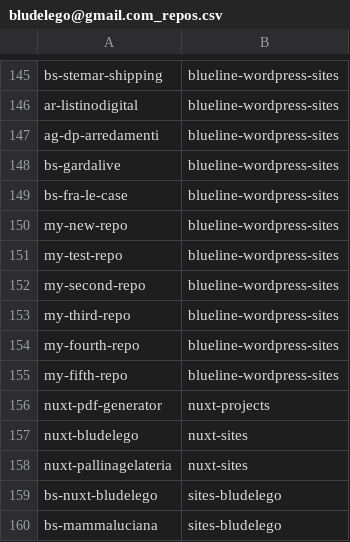
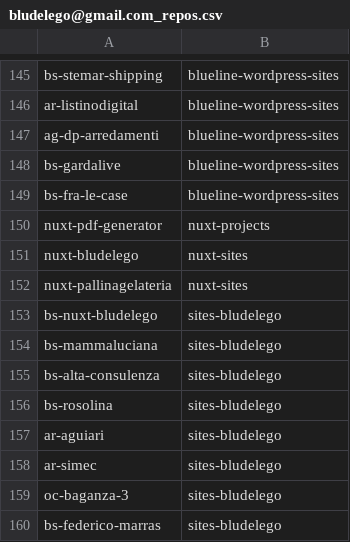
Before and after one commit to seriiserii825/py-bitbucket, a CSV file: bludelego@gmail.com_repos.csv, drawn as a sheet; only a part is shown, gaps mark what is left out; the shorter side is filled out with more unchanged rows; the diff names each change by its address in the sheet, - before the commit and + after, or states it on an @@ line.

Commit message:
feat: delete multiple repos on bitbucket

```diff
--- a/bludelego@gmail.com_repos.csv
+++ b/bludelego@gmail.com_repos.csv
-row 150: my-new-repo | blueline-wordpress-sites
-row 151: my-test-repo | blueline-wordpress-sites
-row 152: my-second-repo | blueline-wordpress-sites
-row 153: my-third-repo | blueline-wordpress-sites
-row 154: my-fourth-repo | blueline-wordpress-sites
-row 155: my-fifth-repo | blueline-wordpress-sites
```
Also changed, not shown: 6 other files.
